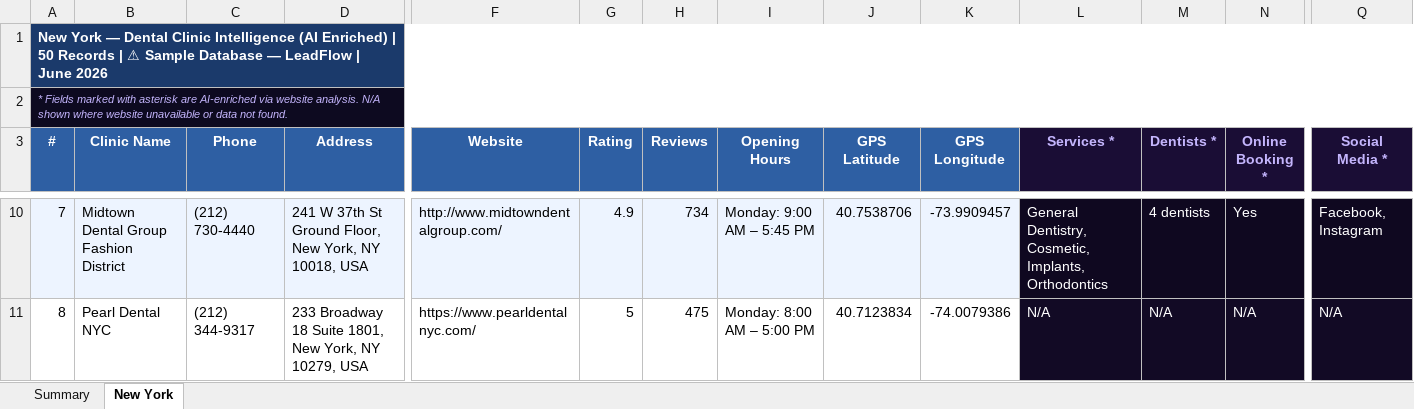
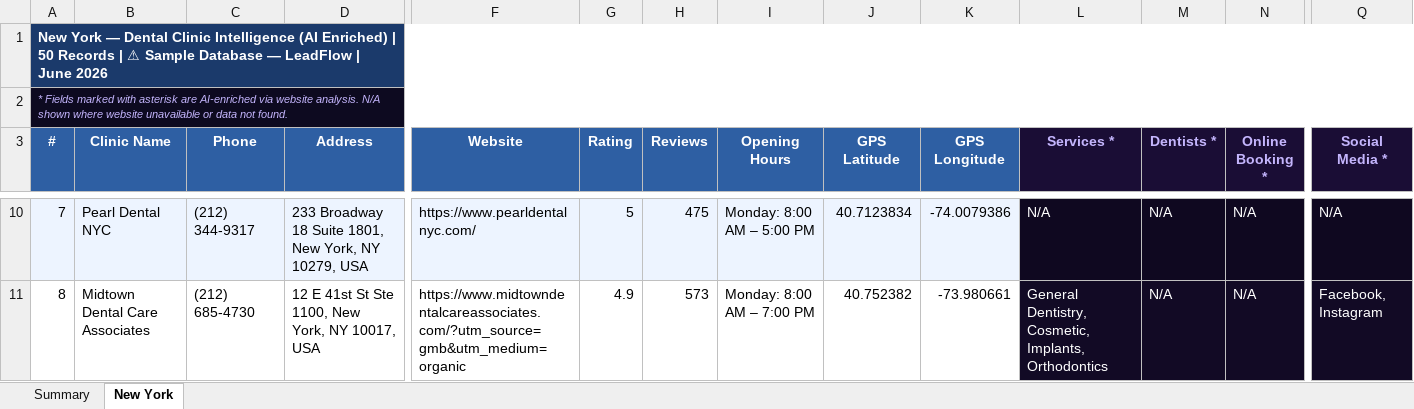
Before and after one commit to rajnet70/punjab_medical_leads, an Excel workbook: output/New York_Dental_Clinics_Enriched.xlsx, sheet New York, drawn as a sheet; only a part is shown, gaps mark what is left out; values as stored, in another font and other column widths than the file's, no borders; the diff covers the shown part only; the diff names each change by its address in the sheet, - before the commit and + after, or states it on an @@ line.

```diff
--- a/output/New York_Dental_Clinics_Enriched.xlsx (sheet New York)
+++ b/output/New York_Dental_Clinics_Enriched.xlsx (sheet New York)
-B10 (Clinic Name): Midtown Dental Group Fashion District
+B10 (Clinic Name): Pearl Dental NYC
-C10 (Phone): (212) 730-4440
+C10 (Phone): (212) 344-9317
-D10 (Address): 241 W 37th St Ground Floor, New York, NY 10018, USA
+D10 (Address): 233 Broadway 18 Suite 1801, New York, NY 10279, USA
-F10 (Website): http://www.midtowndentalgroup.com/
+F10 (Website): https://www.pearldentalnyc.com/
-G10 (Rating): 4.9
+G10 (Rating): 5
-H10 (Reviews): 734
+H10 (Reviews): 475
-I10 (Opening Hours): Monday: 9:00 AM – 5:45 PM
+I10 (Opening Hours): Monday: 8:00 AM – 5:00 PM
-J10 (GPS Latitude): 40.7538706
+J10 (GPS Latitude): 40.7123834
-K10 (GPS Longitude): -73.9909457
+K10 (GPS Longitude): -74.0079386
-L10 (Services *): General Dentistry, Cosmetic, Implants, Orthodontics
+L10 (Services *): N/A
-M10 (Dentists *): 4 dentists
+M10 (Dentists *): N/A
-N10 (Online Booking *): Yes
+N10 (Online Booking *): N/A
-Q10 (Social Media *): Facebook, Instagram
+Q10 (Social Media *): N/A
-B11 (Clinic Name): Pearl Dental NYC
+B11 (Clinic Name): Midtown Dental Care Associates
-C11 (Phone): (212) 344-9317
+C11 (Phone): (212) 685-4730
-D11 (Address): 233 Broadway 18 Suite 1801, New York, NY 10279, USA
+D11 (Address): 12 E 41st St Ste 1100, New York, NY 10017, USA
-F11 (Website): https://www.pearldentalnyc.com/
+F11 (Website): https://www.midtowndentalcareassociates.com/?utm_source=gmb&utm_medium=organic
-G11 (Rating): 5
+G11 (Rating): 4.9
-H11 (Reviews): 475
+H11 (Reviews): 573
-I11 (Opening Hours): Monday: 8:00 AM – 5:00 PM
+I11 (Opening Hours): Monday: 8:00 AM – 7:00 PM
-J11 (GPS Latitude): 40.7123834
+J11 (GPS Latitude): 40.752382
-K11 (GPS Longitude): -74.0079386
+K11 (GPS Longitude): -73.980661
-L11 (Services *): N/A
+L11 (Services *): General Dentistry, Cosmetic, Implants, Orthodontics
-Q11 (Social Media *): N/A
+Q11 (Social Media *): Facebook, Instagram
```
Also changed, not shown: 478 edited cells and cell formats elsewhere in this sheet, sheet Summary, output/New York_Dental_Clinics.xlsx.
